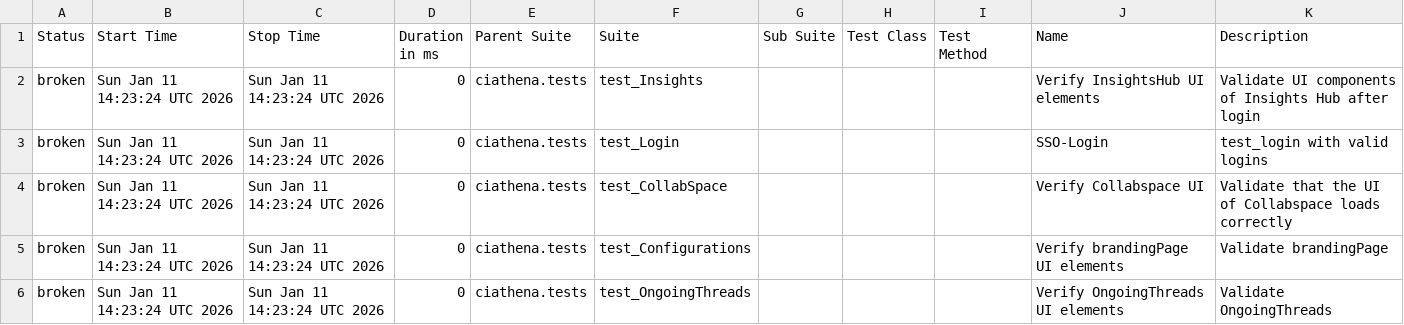
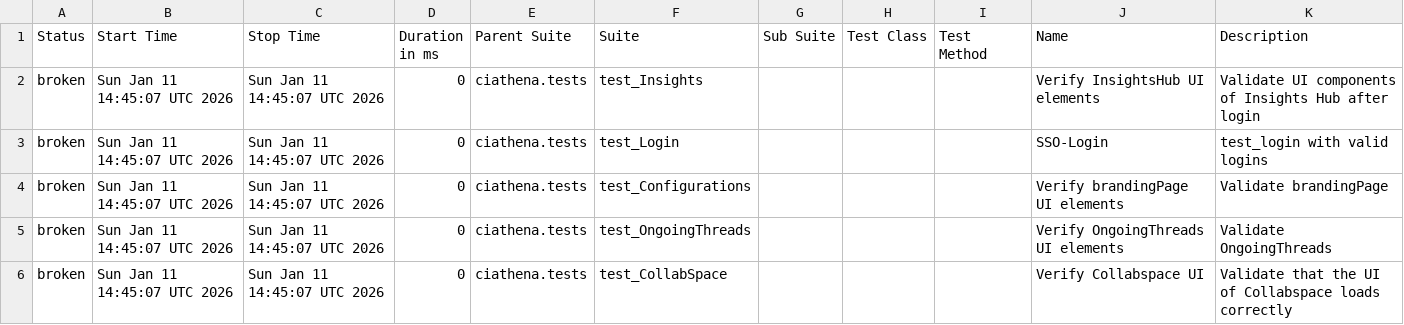
Before and after one commit to harimulaguri9/ciAthena_testone, a CSV file: data/suites.csv, drawn as a sheet.

```diff
--- a/data/suites.csv
+++ b/data/suites.csv
@@ -1,6 +1,6 @@
 "Status","Start Time","Stop Time","Duration in ms","Parent Suite","Suite","Sub Suite","Test Class","Test Method","Name","Description"
-"broken","Sun Jan 11 14:23:24 UTC 2026","Sun Jan 11 14:23:24 UTC 2026","0","ciathena.tests","test_Insights","","","","Verify InsightsHub UI elements","Validate UI components of Insights Hub after login"
-"broken","Sun Jan 11 14:23:24 UTC 2026","Sun Jan 11 14:23:24 UTC 2026","0","ciathena.tests","test_Login","","","","SSO-Login","test_login with valid logins"
-"broken","Sun Jan 11 14:23:24 UTC 2026","Sun Jan 11 14:23:24 UTC 2026","0","ciathena.tests","test_CollabSpace","","","","Verify Collabspace UI","Validate that the UI of Collabspace loads correctly"
-"broken","Sun Jan 11 14:23:24 UTC 2026","Sun Jan 11 14:23:24 UTC 2026","0","ciathena.tests","test_Configurations","","","","Verify brandingPage UI elements","Validate brandingPage"
-"broken","Sun Jan 11 14:23:24 UTC 2026","Sun Jan 11 14:23:24 UTC 2026","0","ciathena.tests","test_OngoingThreads","","","","Verify OngoingThreads UI elements","Validate OngoingThreads"
+"broken","Sun Jan 11 14:45:07 UTC 2026","Sun Jan 11 14:45:07 UTC 2026","0","ciathena.tests","test_Insights","","","","Verify InsightsHub UI elements","Validate UI components of Insights Hub after login"
+"broken","Sun Jan 11 14:45:07 UTC 2026","Sun Jan 11 14:45:07 UTC 2026","0","ciathena.tests","test_Login","","","","SSO-Login","test_login with valid logins"
+"broken","Sun Jan 11 14:45:07 UTC 2026","Sun Jan 11 14:45:07 UTC 2026","0","ciathena.tests","test_Configurations","","","","Verify brandingPage UI elements","Validate brandingPage"
+"broken","Sun Jan 11 14:45:07 UTC 2026","Sun Jan 11 14:45:07 UTC 2026","0","ciathena.tests","test_OngoingThreads","","","","Verify OngoingThreads UI elements","Validate OngoingThreads"
+"broken","Sun Jan 11 14:45:07 UTC 2026","Sun Jan 11 14:45:07 UTC 2026","0","ciathena.tests","test_CollabSpace","","","","Verify Collabspace UI","Validate that the UI of Collabspace loads correctly"
```
Also changed, not shown: data/behaviors.csv, 26 other files.
